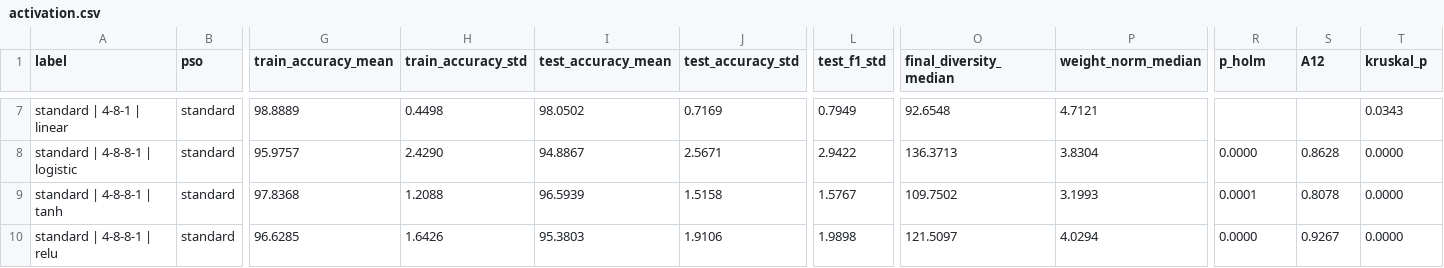
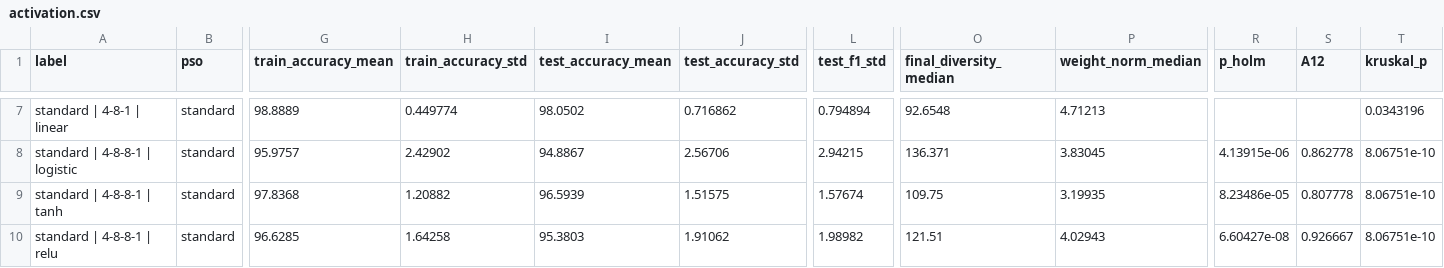
Before and after one commit to mr1pro/bio-inspired-coursework, a CSV file: results/tables/activation.csv, drawn as a sheet; only a part is shown, gaps mark what is left out; the diff covers the shown part only; the diff names each change by its address in the sheet, - before the commit and + after, or states it on an @@ line.

```diff
--- a/results/tables/activation.csv
+++ b/results/tables/activation.csv
-H7 (train_accuracy_std): 0.4498
+H7 (train_accuracy_std): 0.449774
-J7 (test_accuracy_std): 0.7169
+J7 (test_accuracy_std): 0.716862
-L7 (test_f1_std): 0.7949
+L7 (test_f1_std): 0.794894
-P7 (weight_norm_median): 4.7121
+P7 (weight_norm_median): 4.71213
-T7 (kruskal_p): 0.0343
+T7 (kruskal_p): 0.0343196
-H8 (train_accuracy_std): 2.4290
+H8 (train_accuracy_std): 2.42902
-J8 (test_accuracy_std): 2.5671
+J8 (test_accuracy_std): 2.56706
-L8 (test_f1_std): 2.9422
+L8 (test_f1_std): 2.94215
-O8 (final_diversity_median): 136.3713
+O8 (final_diversity_median): 136.371
-P8 (weight_norm_median): 3.8304
+P8 (weight_norm_median): 3.83045
-R8 (p_holm): 0.0000
+R8 (p_holm): 4.13915e-06
-S8 (A12): 0.8628
+S8 (A12): 0.862778
-T8:T10 (kruskal_p): 0.0000
+T8:T10 (kruskal_p): 8.06751e-10
-H9 (train_accuracy_std): 1.2088
+H9 (train_accuracy_std): 1.20882
-J9 (test_accuracy_std): 1.5158
+J9 (test_accuracy_std): 1.51575
-L9 (test_f1_std): 1.5767
+L9 (test_f1_std): 1.57674
-O9 (final_diversity_median): 109.7502
+O9 (final_diversity_median): 109.75
-P9 (weight_norm_median): 3.1993
+P9 (weight_norm_median): 3.19935
-R9 (p_holm): 0.0001
+R9 (p_holm): 8.23486e-05
-S9 (A12): 0.8078
+S9 (A12): 0.807778
-H10 (train_accuracy_std): 1.6426
+H10 (train_accuracy_std): 1.64258
-J10 (test_accuracy_std): 1.9106
+J10 (test_accuracy_std): 1.91062
-L10 (test_f1_std): 1.9898
+L10 (test_f1_std): 1.98982
-O10 (final_diversity_median): 121.5097
+O10 (final_diversity_median): 121.51
-P10 (weight_norm_median): 4.0294
+P10 (weight_norm_median): 4.02943
-R10 (p_holm): 0.0000
+R10 (p_holm): 6.60427e-08
-S10 (A12): 0.9267
+S10 (A12): 0.926667
```
Also changed, not shown: 158 edited cells elsewhere in this file, results/tables/architecture.csv, results/tables/budget.csv, 28 other files.
